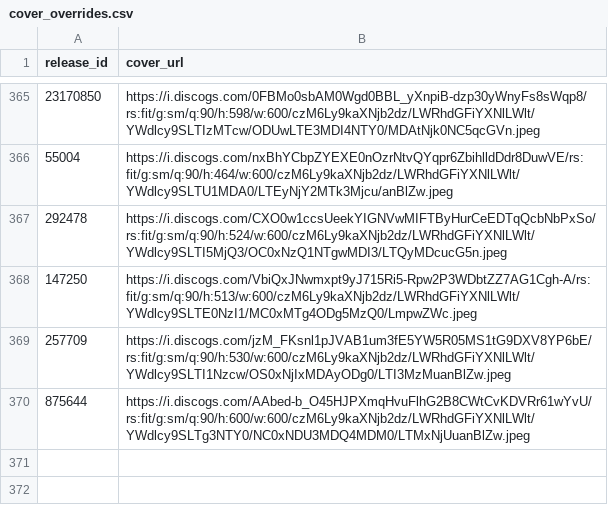
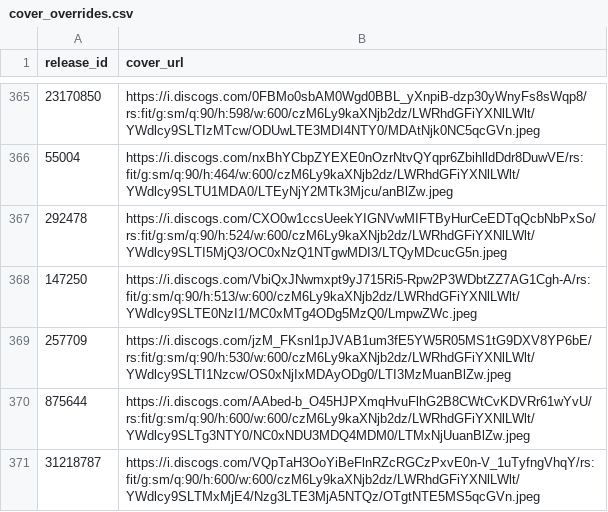
Before and after one commit to DHancock80/music-search-app, a CSV file: cover_overrides.csv, drawn as a sheet; only a part is shown, gaps mark what is left out.

Commit message:
Update cover for 31218787

```diff
--- a/cover_overrides.csv
+++ b/cover_overrides.csv
@@ -370 +370,2 @@ release_id,cover_url
 875644,https://i.discogs.com/AAbed-b_O45HJPXmqHvuFlhG2B8CWtCvKDVRr61wYvU/rs:fit/g:sm/q:90/h:600/w:600/czM6Ly9kaXNjb2dz/LWRhdGFiYXNlLWlt/YWdlcy9SLTg3NTY0/NC0xNDU3MDQ4MDM0/LTMxNjUuanBlZw.jpeg
+31218787,https://i.discogs.com/VQpTaH3OoYiBeFlnRZcRGCzPxvE0n-V_1uTyfngVhqY/rs:fit/g:sm/q:90/h:600/w:600/czM6Ly9kaXNjb2dz/LWRhdGFiYXNlLWlt/YWdlcy9SLTMxMjE4/Nzg3LTE3MjA5NTQz/OTgtNTE5MS5qcGVn.jpeg
```
